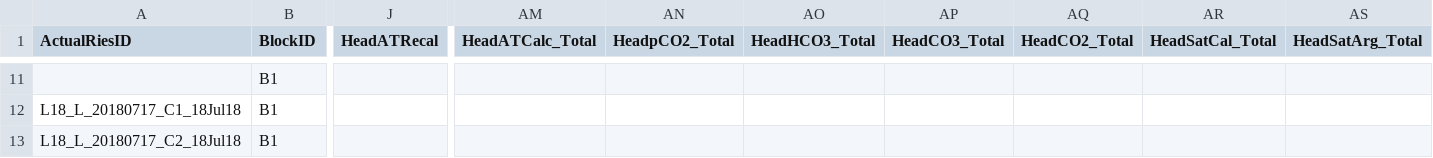
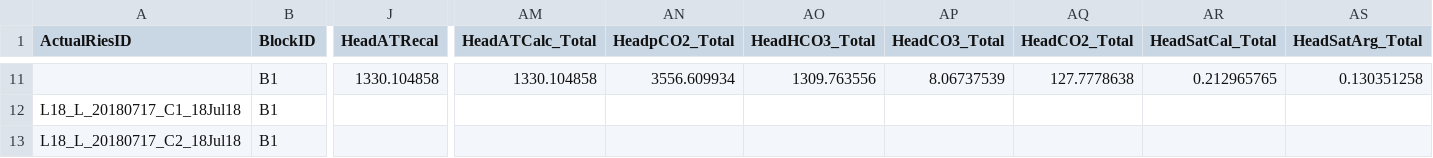
Before and after one commit to epigeneticstoocean/LarvaeTransGen2018, a CSV file: data/Header_WC.csv, drawn as a sheet; only a part is shown, gaps mark what is left out; the diff covers the shown part only; the diff names each change by its address in the sheet, - before the commit and + after, or states it on an @@ line.

```diff
--- a/data/Header_WC.csv
+++ b/data/Header_WC.csv
-J11 (HeadATRecal): (empty)
+J11 (HeadATRecal): 1330.104858
-AM11 (HeadATCalc_Total): (empty)
+AM11 (HeadATCalc_Total): 1330.104858
-AN11 (HeadpCO2_Total): (empty)
+AN11 (HeadpCO2_Total): 3556.609934
-AO11 (HeadHCO3_Total): (empty)
+AO11 (HeadHCO3_Total): 1309.763556
-AP11 (HeadCO3_Total): (empty)
+AP11 (HeadCO3_Total): 8.06737539
-AQ11 (HeadCO2_Total): (empty)
+AQ11 (HeadCO2_Total): 127.7778638
-AR11 (HeadSatCal_Total): (empty)
+AR11 (HeadSatCal_Total): 0.212965765
-AS11 (HeadSatArg_Total): (empty)
+AS11 (HeadSatArg_Total): 0.130351258
```
Also changed, not shown: 32 edited cells elsewhere in this file, 5 other files.
